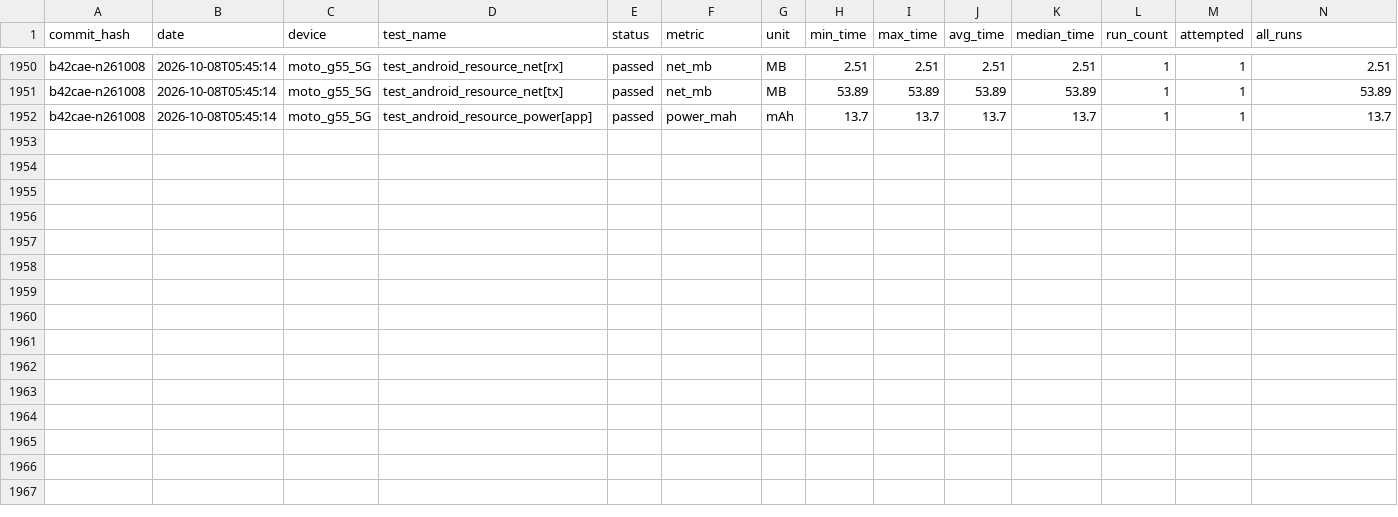
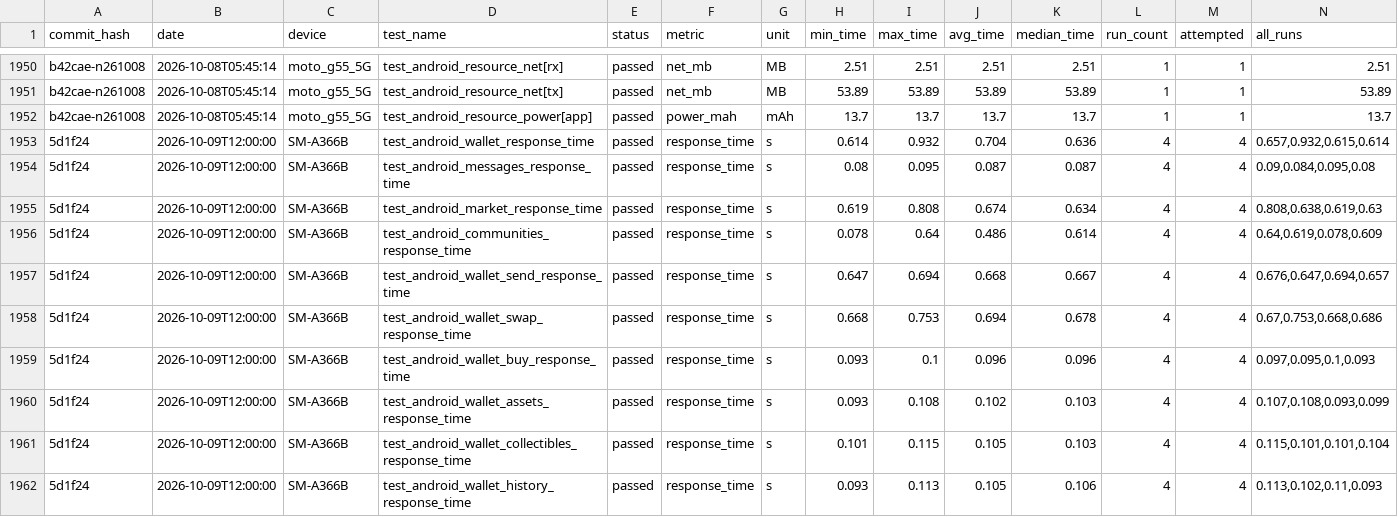
Before and after one commit to status-im/status-app-benchmarks, a CSV file: data/android/performance_metrics.csv, drawn as a sheet; only a part is shown, gaps mark what is left out; the diff names each change by its address in the sheet, - before the commit and + after, or states it on an @@ line.

```diff
--- a/data/android/performance_metrics.csv
+++ b/data/android/performance_metrics.csv
+row 1953: 5d1f24 | 2026-10-09T12:00:00 | SM-A366B | test_android_wallet_response_time | passed | response_time | s | 0.614 | 0.932 | 0.704 | 0.636 | 4 | 4 | 0.657,0.932,0.615,0.614
+row 1954: 5d1f24 | 2026-10-09T12:00:00 | SM-A366B | test_android_messages_response_time | passed | response_time | s | 0.08 | 0.095 | 0.087 | 0.087 | 4 | 4 | 0.09,0.084,0.095,0.08
+row 1955: 5d1f24 | 2026-10-09T12:00:00 | SM-A366B | test_android_market_response_time | passed | response_time | s | 0.619 | 0.808 | 0.674 | 0.634 | 4 | 4 | 0.808,0.638,0.619,0.63
+row 1956: 5d1f24 | 2026-10-09T12:00:00 | SM-A366B | test_android_communities_response_time | passed | response_time | s | 0.078 | 0.64 | 0.486 | 0.614 | 4 | 4 | 0.64,0.619,0.078,0.609
+row 1957: 5d1f24 | 2026-10-09T12:00:00 | SM-A366B | test_android_wallet_send_response_time | passed | response_time | s | 0.647 | 0.694 | 0.668 | 0.667 | 4 | 4 | 0.676,0.647,0.694,0.657
+row 1958: 5d1f24 | 2026-10-09T12:00:00 | SM-A366B | test_android_wallet_swap_response_time | passed | response_time | s | 0.668 | 0.753 | 0.694 | 0.678 | 4 | 4 | 0.67,0.753,0.668,0.686
+row 1959: 5d1f24 | 2026-10-09T12:00:00 | SM-A366B | test_android_wallet_buy_response_time | passed | response_time | s | 0.093 | 0.1 | 0.096 | 0.096 | 4 | 4 | 0.097,0.095,0.1,0.093
+row 1960: 5d1f24 | 2026-10-09T12:00:00 | SM-A366B | test_android_wallet_assets_response_time | passed | response_time | s | 0.093 | 0.108 | 0.102 | 0.103 | 4 | 4 | 0.107,0.108,0.093,0.099
+row 1961: 5d1f24 | 2026-10-09T12:00:00 | SM-A366B | test_android_wallet_collectibles_response_time | passed | response_time | s | 0.101 | 0.115 | 0.105 | 0.103 | 4 | 4 | 0.115,0.101,0.101,0.104
+row 1962: 5d1f24 | 2026-10-09T12:00:00 | SM-A366B | test_android_wallet_history_response_time | passed | response_time | s | 0.093 | 0.113 | 0.105 | 0.106 | 4 | 4 | 0.113,0.102,0.11,0.093
```
Also changed, not shown: data/android/build_labels.csv, data/android/run_environment.csv, 12 other files.
